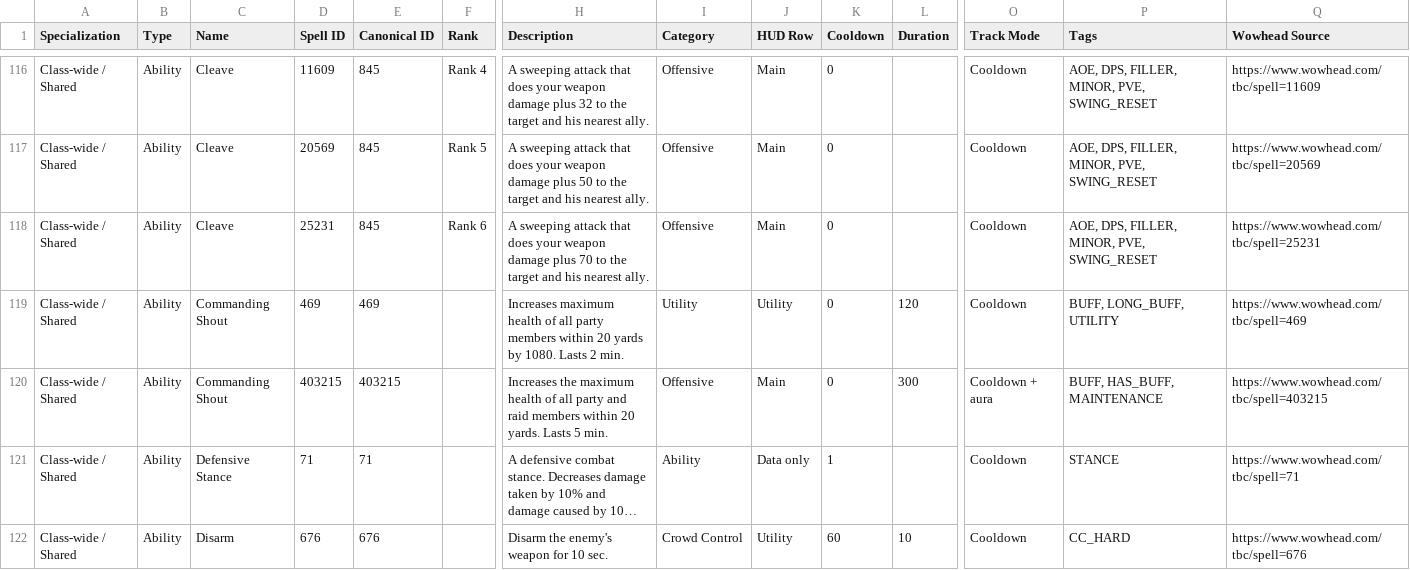
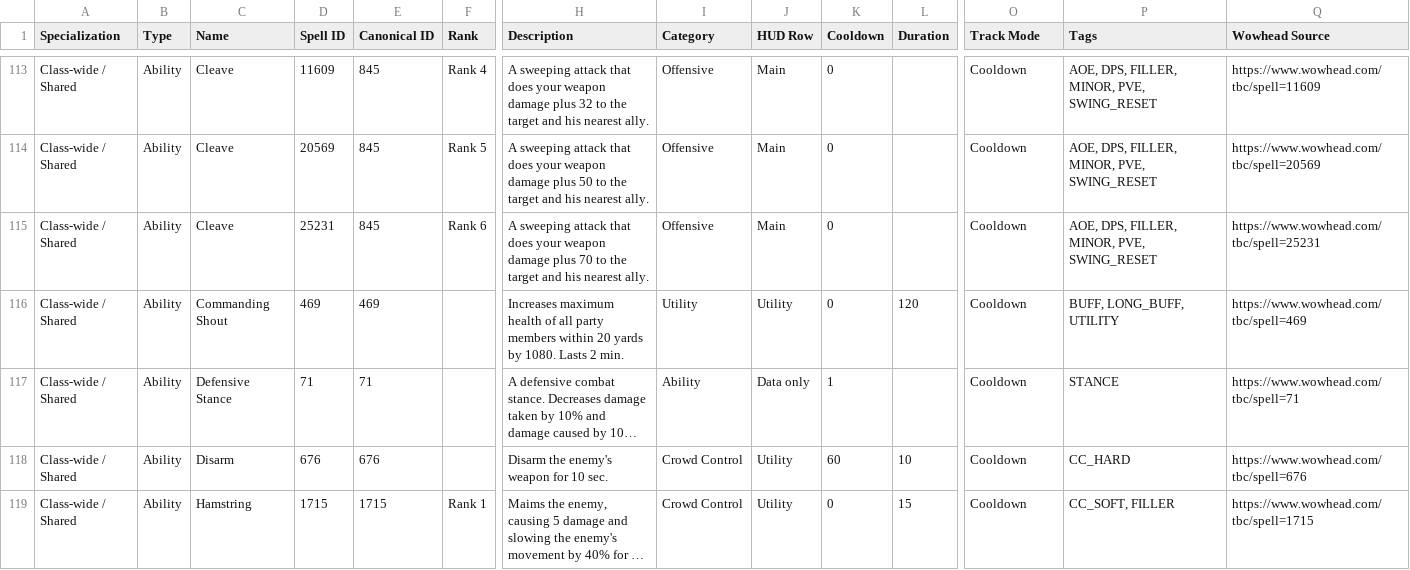
Before and after one commit to RetreatUI/RetreatUI-Addon, a CSV file: TBC/Data/generated/warrior.csv, drawn as a sheet; only a part is shown, gaps mark what is left out; the shorter side is filled out with more unchanged rows; long unchanged cells end in …; rows hold the shown columns only; the diff covers the shown part only; the diff names each change by its address in the sheet, - before the commit and + after, or states it on an @@ line.

```diff
--- a/TBC/Data/generated/warrior.csv
+++ b/TBC/Data/generated/warrior.csv
-row 120: Class-wide / Shared | Ability | Commanding Shout | 403215 | 403215 |  | Increases the maximum health of all party and raid members within 20 yards. Lasts 5 min. | Offensive | Main | 0 | 300 | Cooldown + aura | BUFF, HAS_BUFF, MAINTENANCE | https://www.wowhead.com/tbc/spell=403215
```
Also changed, not shown: 12 removed rows elsewhere in this file, TBC/Data/generated/mage.csv, TBC/Data/generated/paladin.csv, 10 other files.
